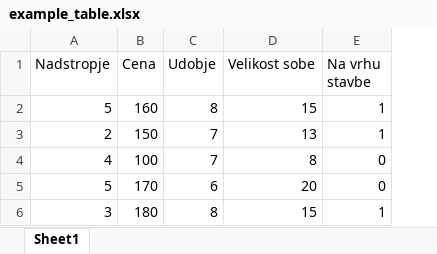
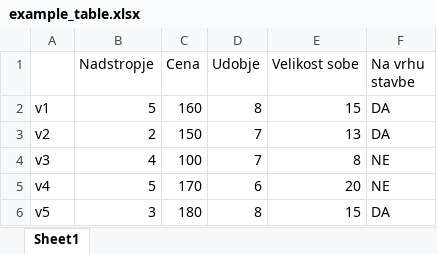
Before and after one commit to robertcv/PyView, an Excel workbook: example_table.xlsx, sheet Sheet1, drawn as a sheet; values as stored, in another font and other column widths than the file's, no borders; addresses are those after the commit; the diff names each change by its address in the sheet, - before the commit and + after, or states it on an @@ line.

```diff
--- a/example_table.xlsx (sheet Sheet1)
+++ b/example_table.xlsx (sheet Sheet1)
+column A, rows 2-6: v1 | v2 | v3 | v4 | v5
-F2:F3 (Na vrhu stavbe): 1
+F2:F3 (Na vrhu stavbe): DA
-F4:F5 (Na vrhu stavbe): 0
+F4:F5 (Na vrhu stavbe): NE
-F6 (Na vrhu stavbe): 1
+F6 (Na vrhu stavbe): DA
```
Also changed, not shown: 6 other files.
